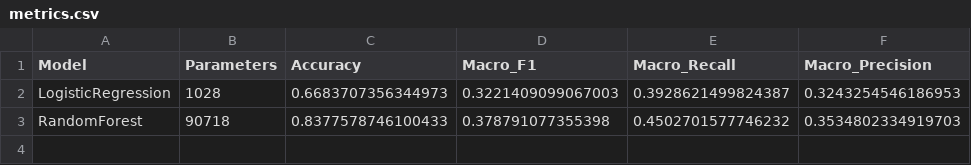
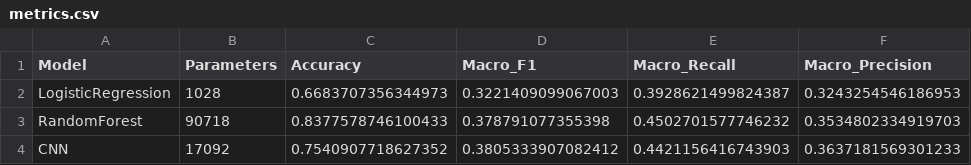
Before and after one commit to notPlancha/ECG-heartbeat-classification, a CSV file: results/metrics.csv, drawn as a sheet.

Commit message:
Update clean test benchmark results across baseline, random forest, and CNN

```diff
--- a/results/metrics.csv
+++ b/results/metrics.csv
@@ -3 +3,2 @@ LogisticRegression,1028,0.6683707356344973,0.3221409099067003,0.3928621499824387
 RandomForest,90718,0.8377578746100433,0.378791077355398,0.4502701577746232,0.3534802334919703
+CNN,17092,0.7540907718627352,0.3805333907082412,0.4421156416743903,0.3637181569301233
```
Also changed, not shown: results/per_class_metrics.csv, 2 other files.
